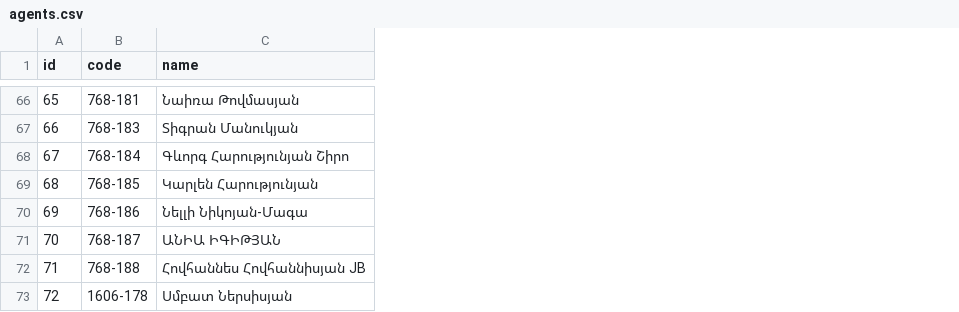
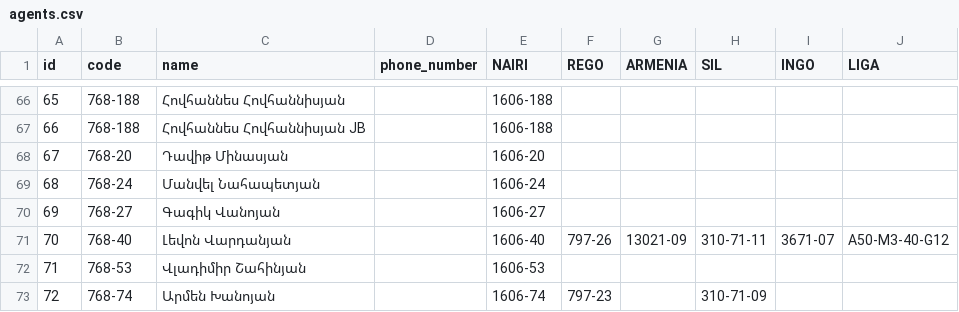
Before and after one commit to ChristinaAjemyan/appa-app, a CSV file: csv/agents.csv, drawn as a sheet; only a part is shown, gaps mark what is left out; the diff covers the shown part only; the diff names each change by its address in the sheet, - before the commit and + after, or states it on an @@ line.

```diff
--- a/csv/agents.csv
+++ b/csv/agents.csv
+column D (phone_number), empty
+column E (NAIRI), rows 66-73: 1606-188 | 1606-188 | 1606-20 | 1606-24 | 1606-27 | 1606-40 | 1606-53 | 1606-74
+column F (REGO), rows 71-73: 797-26 |  | 797-23
+column G (ARMENIA), row 71: 13021-09
+column H (SIL), rows 71-73: 310-71-11 |  | 310-71-09
+column I (INGO), row 71: 3671-07
+column J (LIGA), row 71: A50-M3-40-G12
-B66 (code): 768-181
+B66 (code): 768-188
-C66 (name): Նաիռա Թովմասյան
+C66 (name): Հովհաննես Հովհաննիսյան
-B67 (code): 768-183
+B67 (code): 768-188
-C67 (name): Տիգրան Մանուկյան
+C67 (name): Հովհաննես Հովհաննիսյան JB
-B68 (code): 768-184
+B68 (code): 768-20
-C68 (name): Գևորգ Հարությունյան Շիրո
+C68 (name): Դավիթ Մինասյան
-B69 (code): 768-185
+B69 (code): 768-24
-C69 (name): Կարլեն Հարությունյան
+C69 (name): Մանվել Նահապետյան
-B70 (code): 768-186
+B70 (code): 768-27
-C70 (name): Նելլի Նիկոյան-Մագա
+C70 (name): Գագիկ Վանոյան
-B71 (code): 768-187
+B71 (code): 768-40
-C71 (name): ԱՆԻԱ ԻԳԻԹՅԱՆ
+C71 (name): Լեվոն Վարդանյան
-B72 (code): 768-188
+B72 (code): 768-53
-C72 (name): Հովհաննես Հովհաննիսյան JB
+C72 (name): Վլադիմիր Շահինյան
-B73 (code): 1606-178
+B73 (code): 768-74
-C73 (name): Սմբատ Ներսիսյան
+C73 (name): Արմեն Խանոյան
```
Also changed, not shown: 121 edited cells elsewhere in this file, 8 other files.
